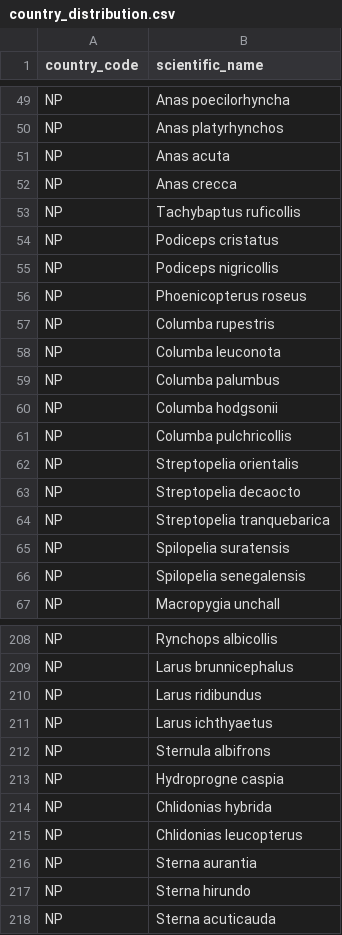
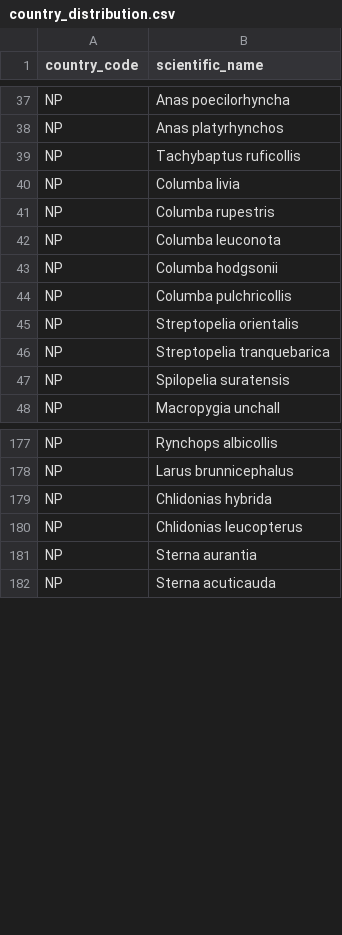
Before and after one commit to sauhardh/mockingbird, a CSV file: app/data/country_distribution.csv, drawn as a sheet; only a part is shown, gaps mark what is left out; the diff covers the shown part only.

```diff
--- a/app/data/country_distribution.csv
+++ b/app/data/country_distribution.csv
@@ -50,11 +38,6 @@ NP,Anas poecilorhyncha
 NP,Anas platyrhynchos
-NP,Anas acuta
-NP,Anas crecca
 NP,Tachybaptus ruficollis
-NP,Podiceps cristatus
-NP,Podiceps nigricollis
-NP,Phoenicopterus roseus
+NP,Columba livia
 NP,Columba rupestris
 NP,Columba leuconota
-NP,Columba palumbus
 NP,Columba hodgsonii
@@ -62,6 +45,4 @@ NP,Columba pulchricollis
 NP,Streptopelia orientalis
-NP,Streptopelia decaocto
 NP,Streptopelia tranquebarica
 NP,Spilopelia suratensis
-NP,Spilopelia senegalensis
 NP,Macropygia unchall
@@ -209,6 +178,2 @@ NP,Rynchops albicollis
 NP,Larus brunnicephalus
-NP,Larus ridibundus
-NP,Larus ichthyaetus
-NP,Sternula albifrons
-NP,Hydroprogne caspia
 NP,Chlidonias hybrida
@@ -216,3 +181,2 @@ NP,Chlidonias leucopterus
 NP,Sterna aurantia
-NP,Sterna hirundo
 NP,Sterna acuticauda
```
Also changed, not shown: 2 added rows and 66 removed rows elsewhere in this file, app/data/species_redlist.csv, 9 other files.
